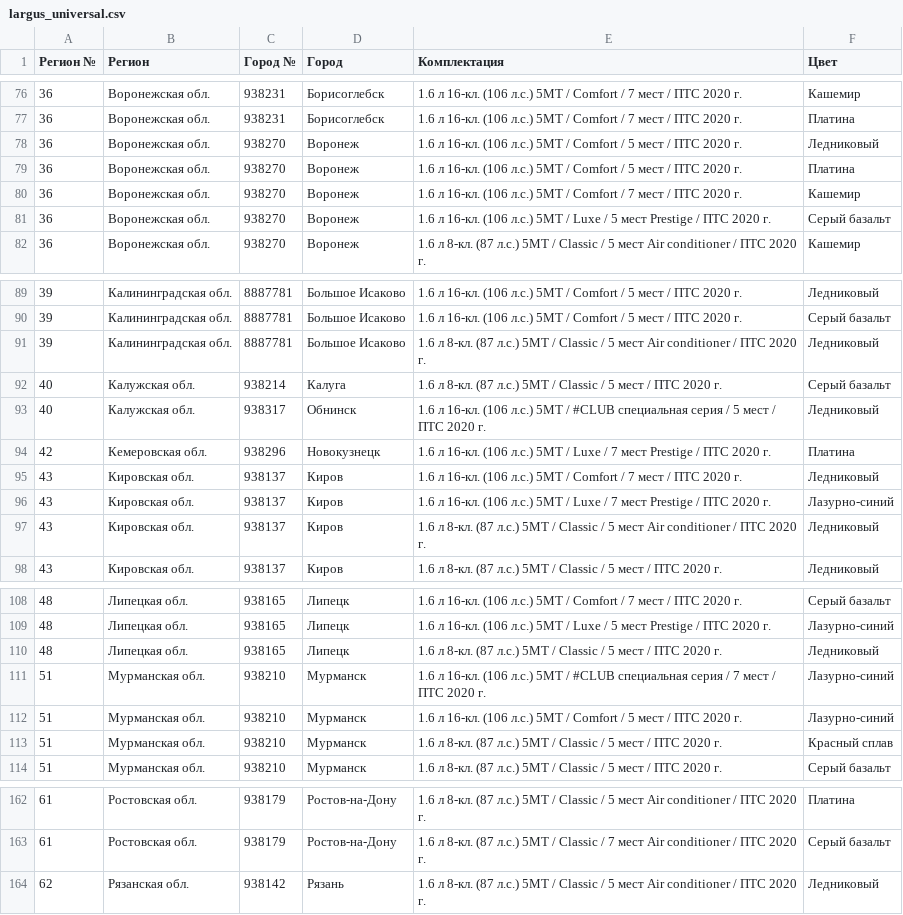
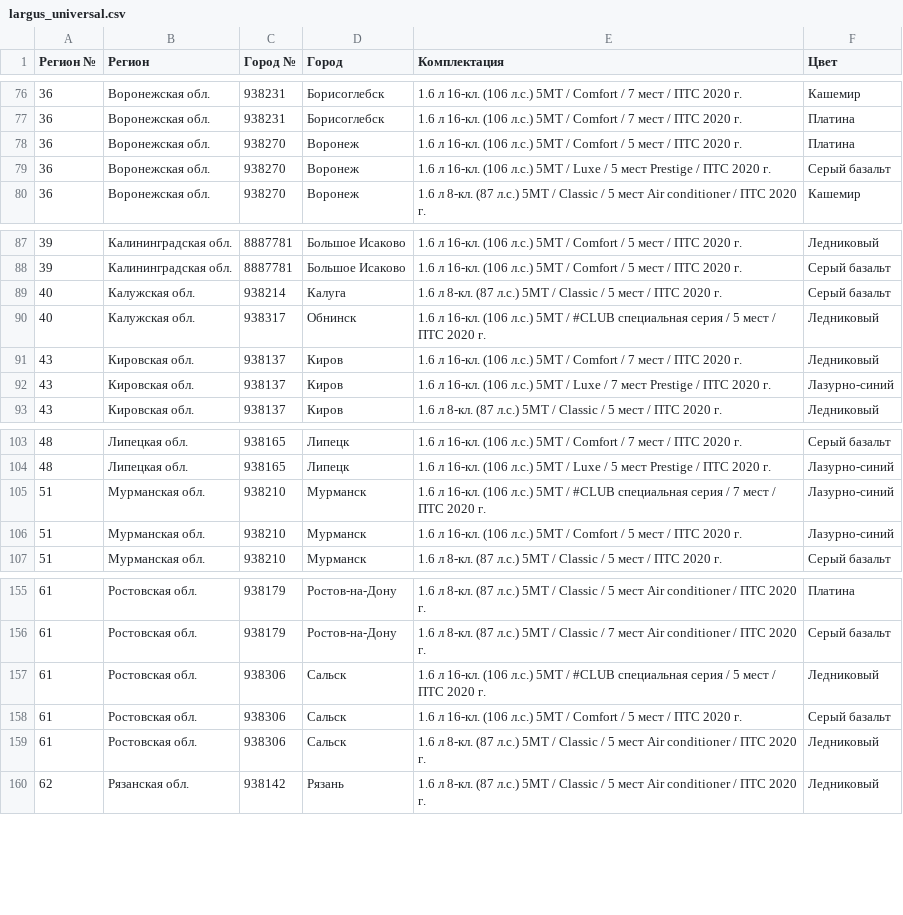
Before and after one commit to kafeg/ladacsv, a CSV file: largus_universal.csv, drawn as a sheet; only a part is shown, gaps mark what is left out; the diff covers the shown part only.

```diff
--- a/largus_universal.csv
+++ b/largus_universal.csv
@@ -77,5 +77,3 @@
 36, Воронежская обл., 938231, Борисоглебск, 1.6 л 16-кл. (106 л.с.) 5МТ / Comfort / 7 мест / ПТС 2020 г., Платина
-36, Воронежская обл., 938270, Воронеж, 1.6 л 16-кл. (106 л.с.) 5МТ / Comfort / 5 мест / ПТС 2020 г., Ледниковый
 36, Воронежская обл., 938270, Воронеж, 1.6 л 16-кл. (106 л.с.) 5МТ / Comfort / 5 мест / ПТС 2020 г., Платина
-36, Воронежская обл., 938270, Воронеж, 1.6 л 16-кл. (106 л.с.) 5МТ / Comfort / 7 мест / ПТС 2020 г., Кашемир
 36, Воронежская обл., 938270, Воронеж, 1.6 л 16-кл. (106 л.с.) 5МТ / Luxe / 5 мест Prestige / ПТС 2020 г., Серый базальт
@@ -90,9 +88,6 @@
 39, Калининградская обл., 8887781, Большое Исаково, 1.6 л 16-кл. (106 л.с.) 5МТ / Comfort / 5 мест / ПТС 2020 г., Серый базальт
-39, Калининградская обл., 8887781, Большое Исаково, 1.6 л 8-кл. (87 л.с.) 5МТ / Classic / 5 мест Air conditioner / ПТС 2020 г., Ледниковый
 40, Калужская обл., 938214, Калуга, 1.6 л 8-кл. (87 л.с.) 5МТ / Classic / 5 мест / ПТС 2020 г., Серый базальт
 40, Калужская обл., 938317, Обнинск, 1.6 л 16-кл. (106 л.с.) 5МТ / #CLUB специальная серия / 5 мест / ПТС 2020 г., Ледниковый
-42, Кемеровская обл., 938296, Новокузнецк, 1.6 л 16-кл. (106 л.с.) 5МТ / Luxe / 7 мест Prestige / ПТС 2020 г., Платина
 43, Кировская обл., 938137, Киров, 1.6 л 16-кл. (106 л.с.) 5МТ / Comfort / 7 мест / ПТС 2020 г., Ледниковый
 43, Кировская обл., 938137, Киров, 1.6 л 16-кл. (106 л.с.) 5МТ / Luxe / 7 мест Prestige / ПТС 2020 г., Лазурно-синий
-43, Кировская обл., 938137, Киров, 1.6 л 8-кл. (87 л.с.) 5МТ / Classic / 5 мест Air conditioner / ПТС 2020 г., Ледниковый
 43, Кировская обл., 938137, Киров, 1.6 л 8-кл. (87 л.с.) 5МТ / Classic / 5 мест / ПТС 2020 г., Ледниковый
@@ -109,6 +104,4 @@
 48, Липецкая обл., 938165, Липецк, 1.6 л 16-кл. (106 л.с.) 5МТ / Luxe / 5 мест Prestige / ПТС 2020 г., Лазурно-синий
-48, Липецкая обл., 938165, Липецк, 1.6 л 8-кл. (87 л.с.) 5МТ / Classic / 5 мест / ПТС 2020 г., Ледниковый
 51, Мурманская обл., 938210, Мурманск, 1.6 л 16-кл. (106 л.с.) 5МТ / #CLUB специальная серия / 7 мест / ПТС 2020 г., Лазурно-синий
 51, Мурманская обл., 938210, Мурманск, 1.6 л 16-кл. (106 л.с.) 5МТ / Comfort / 5 мест / ПТС 2020 г., Лазурно-синий
-51, Мурманская обл., 938210, Мурманск, 1.6 л 8-кл. (87 л.с.) 5МТ / Classic / 5 мест / ПТС 2020 г., Красный сплав
 51, Мурманская обл., 938210, Мурманск, 1.6 л 8-кл. (87 л.с.) 5МТ / Classic / 5 мест / ПТС 2020 г., Серый базальт
@@ -163,2 +156,5 @@
 61, Ростовская обл., 938179, Ростов-на-Дону, 1.6 л 8-кл. (87 л.с.) 5МТ / Classic / 7 мест Air conditioner / ПТС 2020 г., Серый базальт
+61, Ростовская обл., 938306, Сальск, 1.6 л 16-кл. (106 л.с.) 5МТ / #CLUB специальная серия / 5 мест / ПТС 2020 г., Ледниковый
+61, Ростовская обл., 938306, Сальск, 1.6 л 16-кл. (106 л.с.) 5МТ / Comfort / 5 мест / ПТС 2020 г., Серый базальт
+61, Ростовская обл., 938306, Сальск, 1.6 л 8-кл. (87 л.с.) 5МТ / Classic / 5 мест Air conditioner / ПТС 2020 г., Ледниковый
 62, Рязанская обл., 938142, Рязань, 1.6 л 8-кл. (87 л.с.) 5МТ / Classic / 5 мест Air conditioner / ПТС 2020 г., Ледниковый
```
Also changed, not shown: 5 added rows, 9 removed rows and 2 edited cells elsewhere in this file, granta_liftback.csv, granta_sedan.csv, 20 other files.
